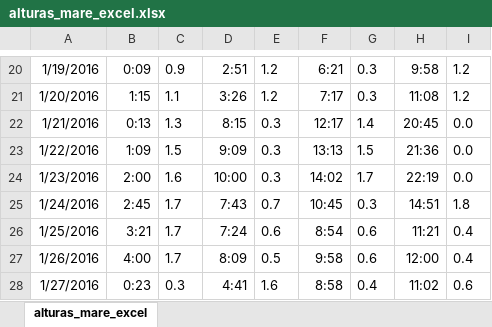
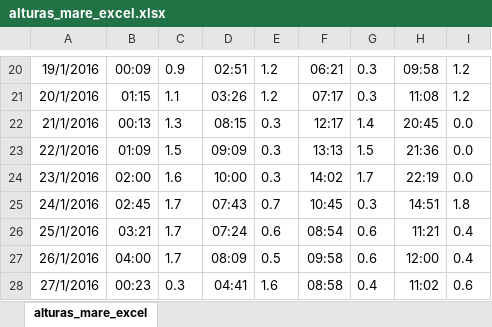
Before and after one commit to Pauloq/pauloqrepo, an Excel workbook: jupyter/grafico_mare/dados_brutos/alturas_mare_excel.xlsx, sheet alturas_mare_excel, drawn as a sheet; only a part is shown, gaps mark what is left out; values as stored, in another font and other column widths than the file's, no borders; the diff covers the shown part only; the diff names each change by its address in the sheet, - before the commit and + after, or states it on an @@ line.

```diff
--- a/jupyter/grafico_mare/dados_brutos/alturas_mare_excel.xlsx (sheet alturas_mare_excel)
+++ b/jupyter/grafico_mare/dados_brutos/alturas_mare_excel.xlsx (sheet alturas_mare_excel)
-A20: 1/19/2016
+A20: 19/1/2016
-B20: 0:09
+B20: 00:09
-D20: 2:51
+D20: 02:51
-F20: 6:21
+F20: 06:21
-H20: 9:58
+H20: 09:58
-A21: 1/20/2016
+A21: 20/1/2016
-B21: 1:15
+B21: 01:15
-D21: 3:26
+D21: 03:26
-F21: 7:17
+F21: 07:17
-A22: 1/21/2016
+A22: 21/1/2016
-B22: 0:13
+B22: 00:13
-D22: 8:15
+D22: 08:15
-A23: 1/22/2016
+A23: 22/1/2016
-B23: 1:09
+B23: 01:09
-D23: 9:09
+D23: 09:09
-A24: 1/23/2016
+A24: 23/1/2016
-B24: 2:00
+B24: 02:00
-A25: 1/24/2016
+A25: 24/1/2016
-B25: 2:45
+B25: 02:45
-D25: 7:43
+D25: 07:43
-A26: 1/25/2016
+A26: 25/1/2016
-B26: 3:21
+B26: 03:21
-D26: 7:24
+D26: 07:24
-F26: 8:54
+F26: 08:54
-A27: 1/26/2016
+A27: 26/1/2016
-B27: 4:00
+B27: 04:00
-D27: 8:09
+D27: 08:09
-F27: 9:58
+F27: 09:58
-A28: 1/27/2016
+A28: 27/1/2016
-B28: 0:23
+B28: 00:23
-D28: 4:41
+D28: 04:41
-F28: 8:58
+F28: 08:58
```
Also changed, not shown: 1199 edited cells elsewhere in this sheet, 18 other files.
